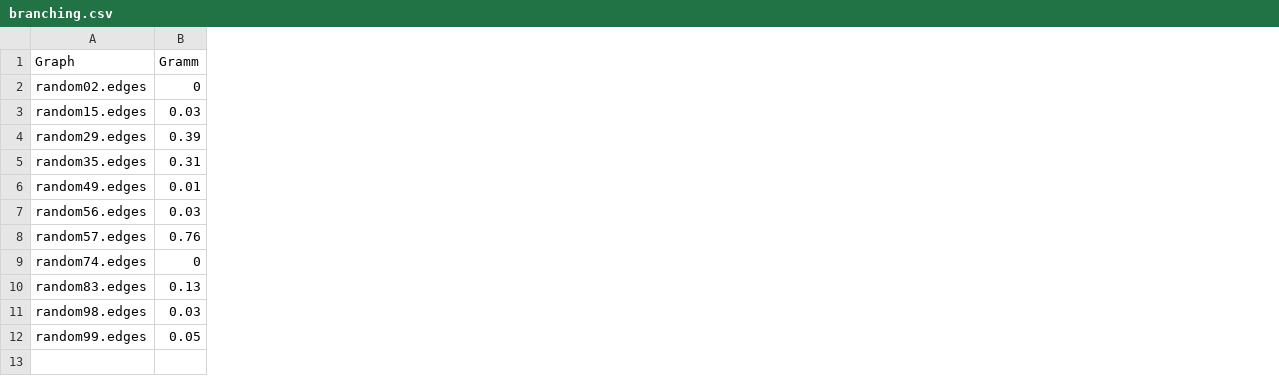
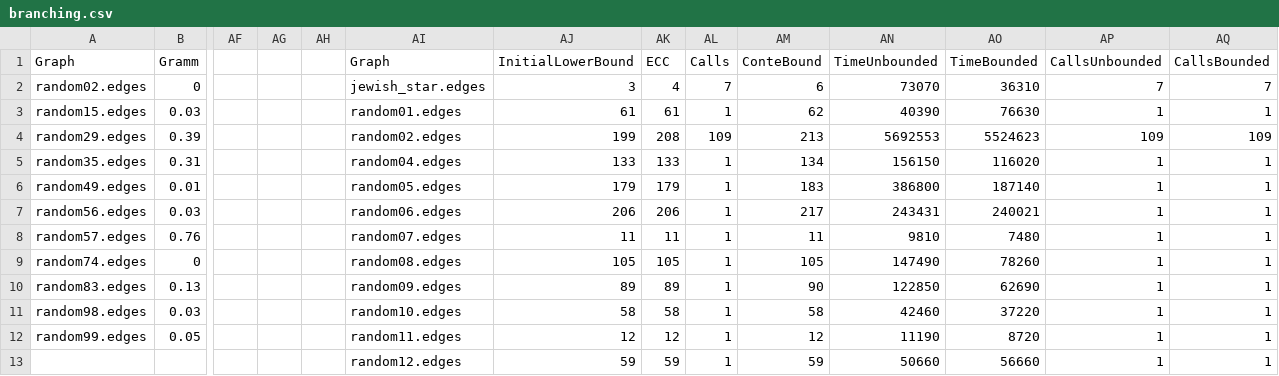
Before and after one commit to kenballus/ecc-reductions, a CSV file: data/branching.csv, drawn as a sheet; only a part is shown, gaps mark what is left out; the diff names each change by its address in the sheet, - before the commit and + after, or states it on an @@ line.

```diff
--- a/data/branching.csv
+++ b/data/branching.csv
+column AF, empty
+column AG, empty
+column AH, empty
+column AI (Graph), rows 2-13: jewish_star.edges | random01.edges | random02.edges | random04.edges | random05.edges | random06.edges | random07.edges | random08.edges | random09.edges | random10.edges | random11.edges | random12.edges
+column AJ (InitialLowerBound), rows 2-13: 3 | 61 | 199 | 133 | 179 | 206 | 11 | 105 | 89 | 58 | 12 | 59
+column AK (ECC), rows 2-13: 4 | 61 | 208 | 133 | 179 | 206 | 11 | 105 | 89 | 58 | 12 | 59
+column AL (Calls), rows 2-13: 7 | 1 | 109 | 1 | 1 | 1 | 1 | 1 | 1 | 1 | 1 | 1
+column AM (ConteBound), rows 2-13: 6 | 62 | 213 | 134 | 183 | 217 | 11 | 105 | 90 | 58 | 12 | 59
+column AN (TimeUnbounded), rows 2-13: 73070 | 40390 | 5692553 | 156150 | 386800 | 243431 | 9810 | 147490 | 122850 | 42460 | 11190 | 50660
+column AO (TimeBounded), rows 2-13: 36310 | 76630 | 5524623 | 116020 | 187140 | 240021 | 7480 | 78260 | 62690 | 37220 | 8720 | 56660
+column AP (CallsUnbounded), rows 2-13: 7 | 1 | 109 | 1 | 1 | 1 | 1 | 1 | 1 | 1 | 1 | 1
+column AQ (CallsBounded), rows 2-13: 7 | 1 | 109 | 1 | 1 | 1 | 1 | 1 | 1 | 1 | 1 | 1
```
Also changed, not shown: 26 other files.
